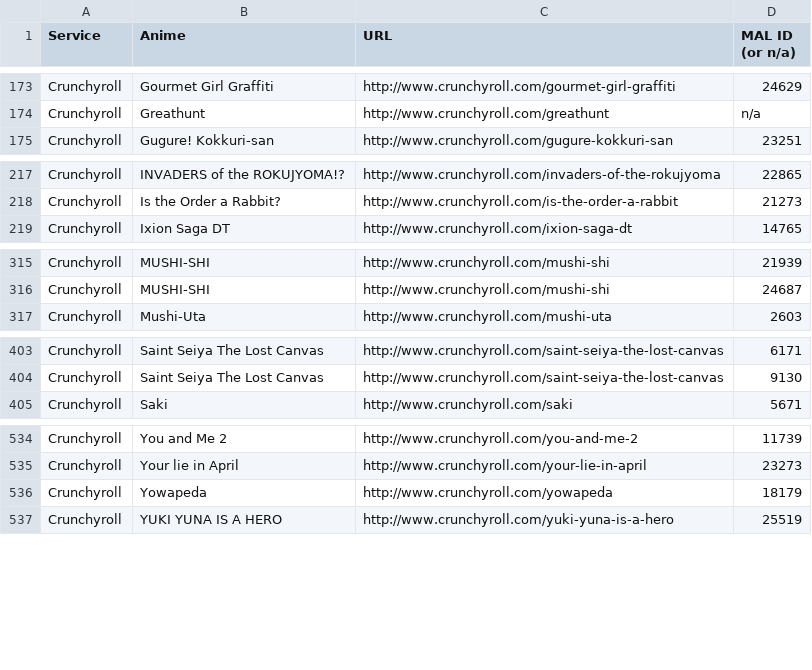
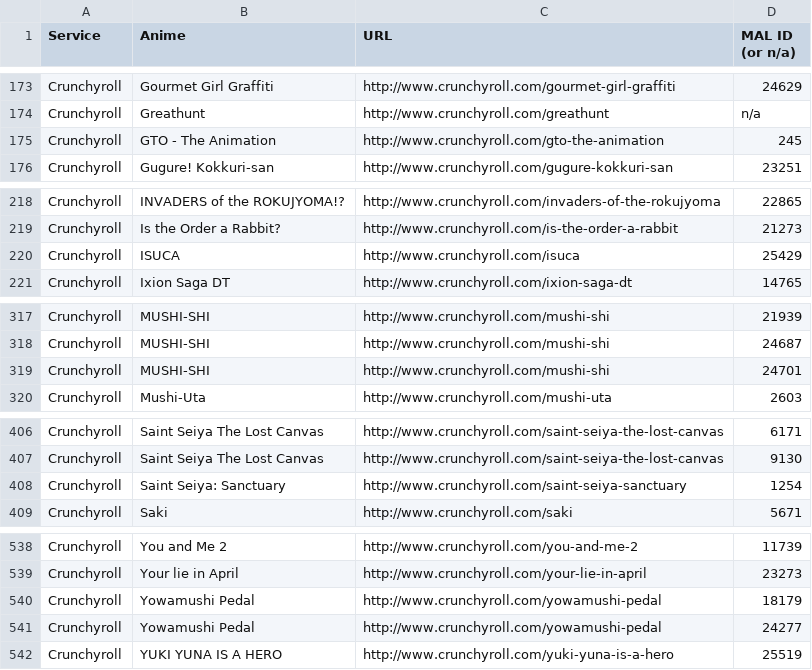
Before and after one commit to LHCGreg/animerecs, a CSV file: AnimeRecs.UpdateStreams/streaming_name_mapping.csv, drawn as a sheet; only a part is shown, gaps mark what is left out; the diff covers the shown part only.

Commit message:
Stream update.

```diff
--- a/AnimeRecs.UpdateStreams/streaming_name_mapping.csv
+++ b/AnimeRecs.UpdateStreams/streaming_name_mapping.csv
@@ -174,2 +174,3 @@ Service,Anime,URL,MAL ID (or n/a)
 "Crunchyroll","Greathunt","http://www.crunchyroll.com/greathunt",n/a
+"Crunchyroll","GTO - The Animation","http://www.crunchyroll.com/gto-the-animation",245
 "Crunchyroll","Gugure! Kokkuri-san","http://www.crunchyroll.com/gugure-kokkuri-san",23251
@@ -218,2 +219,3 @@ Service,Anime,URL,MAL ID (or n/a)
 "Crunchyroll","Is the Order a Rabbit?","http://www.crunchyroll.com/is-the-order-a-rabbit",21273
+"Crunchyroll","ISUCA","http://www.crunchyroll.com/isuca",25429
 "Crunchyroll","Ixion Saga DT","http://www.crunchyroll.com/ixion-saga-dt",14765
@@ -316,2 +318,3 @@ Service,Anime,URL,MAL ID (or n/a)
 "Crunchyroll","MUSHI-SHI","http://www.crunchyroll.com/mushi-shi",24687
+"Crunchyroll","MUSHI-SHI","http://www.crunchyroll.com/mushi-shi",24701
 "Crunchyroll","Mushi-Uta","http://www.crunchyroll.com/mushi-uta",2603
@@ -404,2 +407,3 @@ Service,Anime,URL,MAL ID (or n/a)
 "Crunchyroll","Saint Seiya The Lost Canvas","http://www.crunchyroll.com/saint-seiya-the-lost-canvas",9130
+"Crunchyroll","Saint Seiya: Sanctuary","http://www.crunchyroll.com/saint-seiya-sanctuary",1254
 "Crunchyroll","Saki","http://www.crunchyroll.com/saki",5671
@@ -535,3 +539,4 @@ Service,Anime,URL,MAL ID (or n/a)
 "Crunchyroll","Your lie in April","http://www.crunchyroll.com/your-lie-in-april",23273
-"Crunchyroll","Yowapeda","http://www.crunchyroll.com/yowapeda",18179
+"Crunchyroll","Yowamushi Pedal","http://www.crunchyroll.com/yowamushi-pedal",18179
+"Crunchyroll","Yowamushi Pedal","http://www.crunchyroll.com/yowamushi-pedal",24277
 "Crunchyroll","YUKI YUNA IS A HERO","http://www.crunchyroll.com/yuki-yuna-is-a-hero",25519
```
Also changed, not shown: 9 added rows and 5 removed rows elsewhere in this file, 1 other file.
